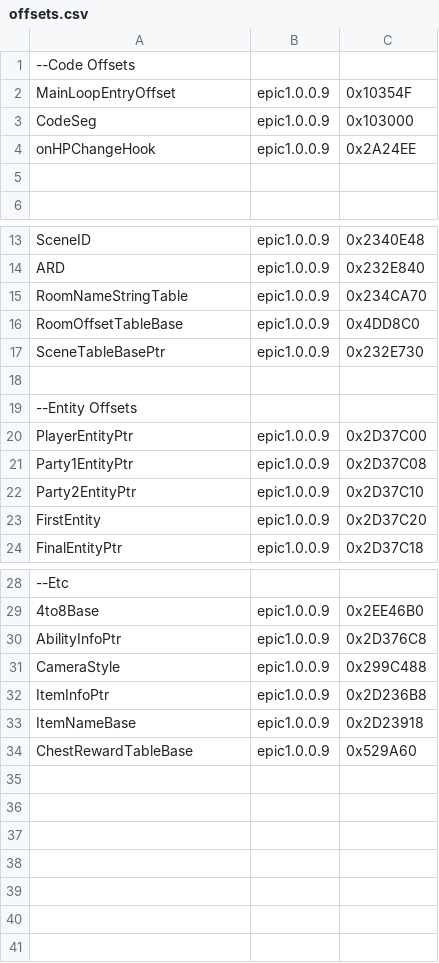
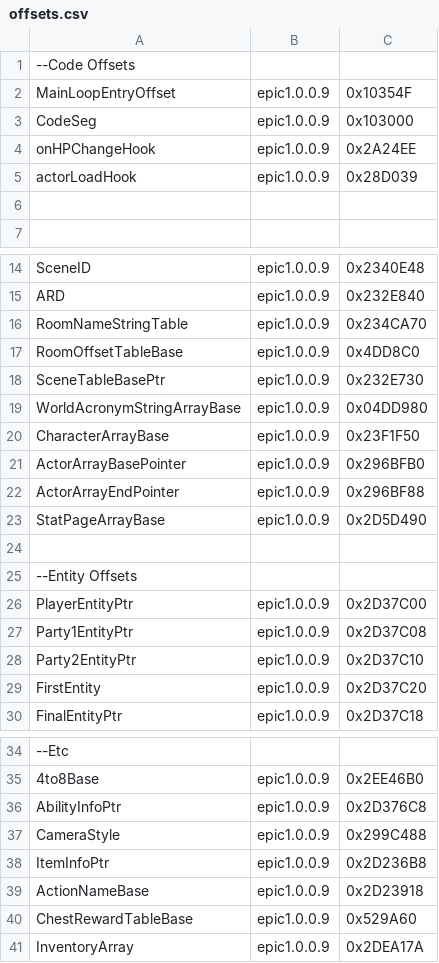
Before and after one commit to synth-the-humanoid/KHMI, a CSV file: LatestRelease/ModManager/offsets.csv, drawn as a sheet; only a part is shown, gaps mark what is left out.

Commit message:
build new release, structure updates

```diff
--- a/LatestRelease/ModManager/offsets.csv
+++ b/LatestRelease/ModManager/offsets.csv
@@ -4,2 +4,3 @@ CodeSeg,epic1.0.0.9,0x103000
 onHPChangeHook,epic1.0.0.9,0x2A24EE
+actorLoadHook,epic1.0.0.9,0x28D039
 
@@ -17,2 +18,7 @@ RoomOffsetTableBase,epic1.0.0.9,0x4DD8C0
 SceneTableBasePtr,epic1.0.0.9,0x232E730
+WorldAcronymStringArrayBase,epic1.0.0.9,0x04DD980
+CharacterArrayBase,epic1.0.0.9,0x23F1F50
+ActorArrayBasePointer,epic1.0.0.9,0x296BFB0
+ActorArrayEndPointer,epic1.0.0.9,0x296BF88
+StatPageArrayBase,epic1.0.0.9,0x2D5D490
 
@@ -32,3 +38,4 @@ CameraStyle,epic1.0.0.9,0x299C488
 ItemInfoPtr,epic1.0.0.9,0x2D236B8
-ItemNameBase,epic1.0.0.9,0x2D23918
+ActionNameBase,epic1.0.0.9,0x2D23918
 ChestRewardTableBase,epic1.0.0.9,0x529A60
+InventoryArray,epic1.0.0.9,0x2DEA17A
```
Also changed, not shown: KHMI/offsets.csv, LatestRelease/ModManagerCLI/offsets.csv, 18 other files.
